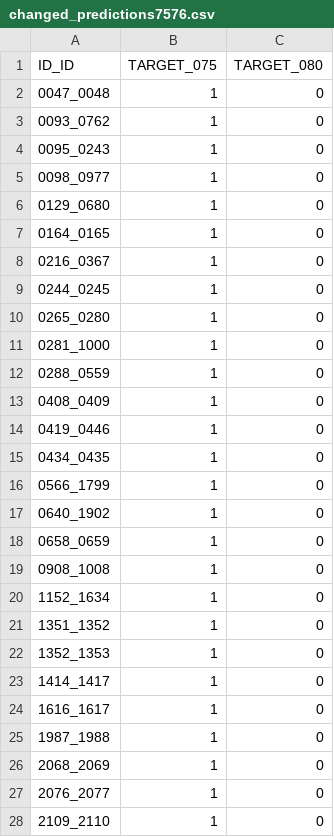
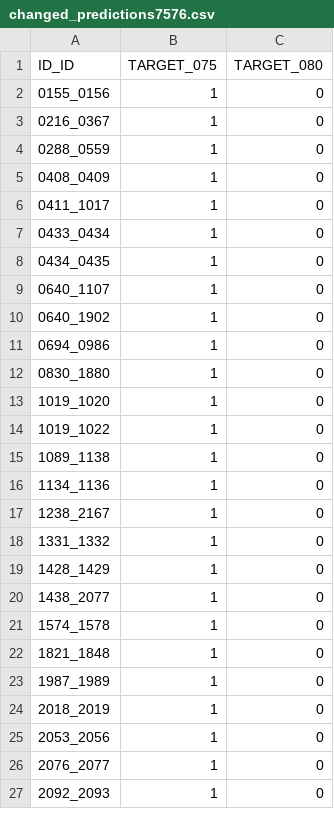
Before and after one commit to toyakoya/cowface, a CSV file: changed_predictions7576.csv, drawn as a sheet; only a part is shown; the diff covers the shown part only.

```diff
--- a/changed_predictions7576.csv
+++ b/changed_predictions7576.csv
@@ -1,28 +1,27 @@
 ID_ID,TARGET_075,TARGET_080
-0047_0048,1,0
-0093_0762,1,0
-0095_0243,1,0
-0098_0977,1,0
-0129_0680,1,0
-0164_0165,1,0
+0155_0156,1,0
 0216_0367,1,0
-0244_0245,1,0
-0265_0280,1,0
-0281_1000,1,0
 0288_0559,1,0
 0408_0409,1,0
-0419_0446,1,0
+0411_1017,1,0
+0433_0434,1,0
 0434_0435,1,0
-0566_1799,1,0
+0640_1107,1,0
 0640_1902,1,0
-0658_0659,1,0
-0908_1008,1,0
-1152_1634,1,0
-1351_1352,1,0
-1352_1353,1,0
-1414_1417,1,0
-1616_1617,1,0
-1987_1988,1,0
-2068_2069,1,0
+0694_0986,1,0
+0830_1880,1,0
+1019_1020,1,0
+1019_1022,1,0
+1089_1138,1,0
+1134_1136,1,0
+1238_2167,1,0
+1331_1332,1,0
+1428_1429,1,0
+1438_2077,1,0
+1574_1578,1,0
+1821_1848,1,0
+1987_1989,1,0
+2018_2019,1,0
+2053_2056,1,0
 2076_2077,1,0
-2109_2110,1,0
+2092_2093,1,0
```
Also changed, not shown: 1 edited cell elsewhere in this file, submission/submission_075.csv, submission/submission_076.csv, 19 other files.
